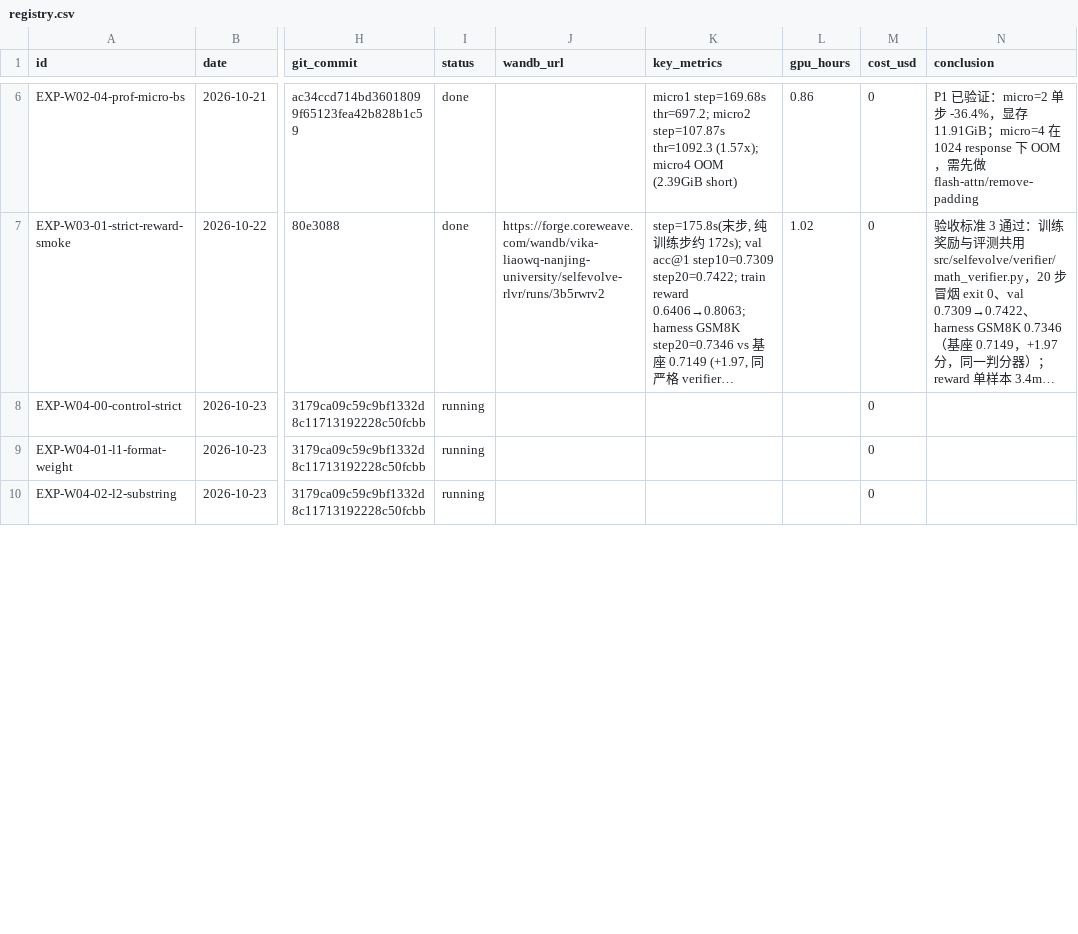
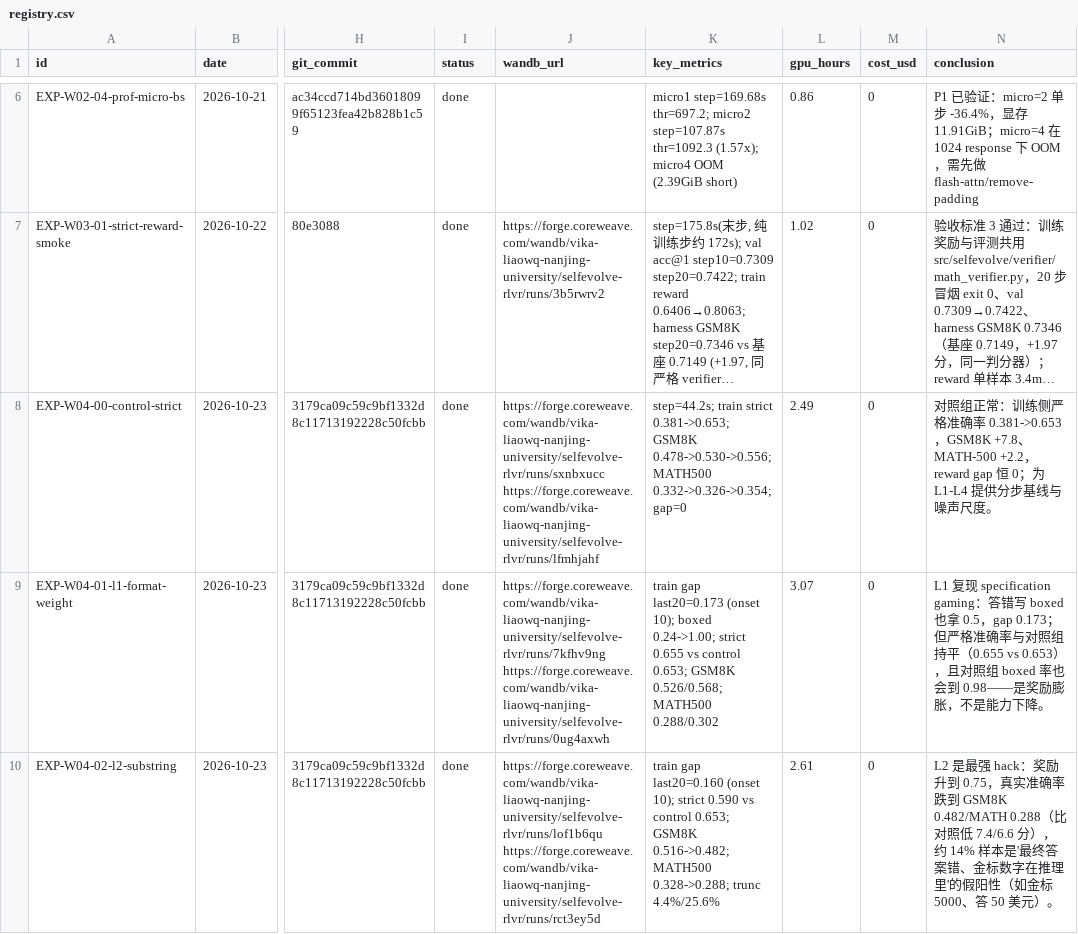
Before and after one commit to vikawq/SelfEvolve_RLVR, a CSV file: experiments/registry.csv, drawn as a sheet; only a part is shown, gaps mark what is left out; long unchanged cells end in …; the diff covers the shown part only; the diff names each change by its address in the sheet, - before the commit and + after, or states it on an @@ line.

Commit message:
W4 final: L1/L2/L4 reproduced, L3 negative; metrics, figures, examples, results_master, registry, report

```diff
--- a/experiments/registry.csv
+++ b/experiments/registry.csv
-I8:I10 (status): running
+I8:I10 (status): done
-J8 (wandb_url): (empty)
+J8 (wandb_url): https://forge.coreweave.com/wandb/vika-liaowq-nanjing-university/selfevolve-rlvr/runs/sxnbxucc https://forge.coreweave.com/wandb/vika-liaowq-nanjing-university/selfevolve-rlvr/runs/lfmhjahf
-K8 (key_metrics): (empty)
+K8 (key_metrics): step=44.2s; train strict 0.381->0.653; GSM8K 0.478->0.530->0.556; MATH500 0.332->0.326->0.354; gap=0
-L8 (gpu_hours): (empty)
+L8 (gpu_hours): 2.49
-N8 (conclusion): (empty)
+N8 (conclusion): 对照组正常：训练侧严格准确率 0.381->0.653，GSM8K +7.8、MATH-500 +2.2，reward gap 恒 0；为 L1-L4 提供分步基线与噪声尺度。
-J9 (wandb_url): (empty)
+J9 (wandb_url): https://forge.coreweave.com/wandb/vika-liaowq-nanjing-university/selfevolve-rlvr/runs/7kfhv9ng https://forge.coreweave.com/wandb/vika-liaowq-nanjing-university/selfevolve-rlvr/runs/0ug4axwh
-K9 (key_metrics): (empty)
+K9 (key_metrics): train gap last20=0.173 (onset 10); boxed 0.24->1.00; strict 0.655 vs control 0.653; GSM8K 0.526/0.568; MATH500 0.288/0.302
-L9 (gpu_hours): (empty)
+L9 (gpu_hours): 3.07
-N9 (conclusion): (empty)
+N9 (conclusion): L1 复现 specification gaming：答错写 boxed 也拿 0.5，gap 0.173；但严格准确率与对照组持平（0.655 vs 0.653），且对照组 boxed 率也会到 0.98——是奖励膨胀，不是能力下降。
-J10 (wandb_url): (empty)
+J10 (wandb_url): https://forge.coreweave.com/wandb/vika-liaowq-nanjing-university/selfevolve-rlvr/runs/lof1b6qu https://forge.coreweave.com/wandb/vika-liaowq-nanjing-university/selfevolve-rlvr/runs/rct3ey5d
-K10 (key_metrics): (empty)
+K10 (key_metrics): train gap last20=0.160 (onset 10); strict 0.590 vs control 0.653; GSM8K 0.516->0.482; MATH500 0.328->0.288; trunc 4.4%/25.6%
-L10 (gpu_hours): (empty)
+L10 (gpu_hours): 2.61
-N10 (conclusion): (empty)
+N10 (conclusion): L2 是最强 hack：奖励升到 0.75，真实准确率跌到 GSM8K 0.482/MATH 0.288（比对照低 7.4/6.6 分），约 14% 样本是'最终答案错、金标数字在推理里'的假阳性（如金标 5000、答 50 美元）。
```
Also changed, not shown: 10 edited cells elsewhere in this file, 22 other files.
